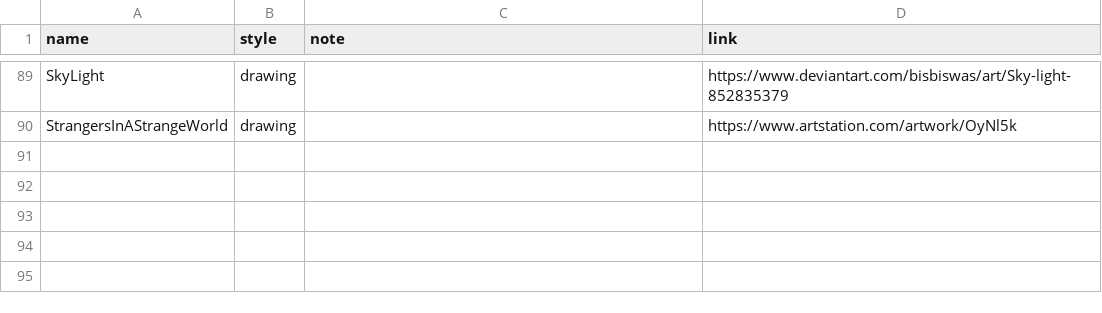
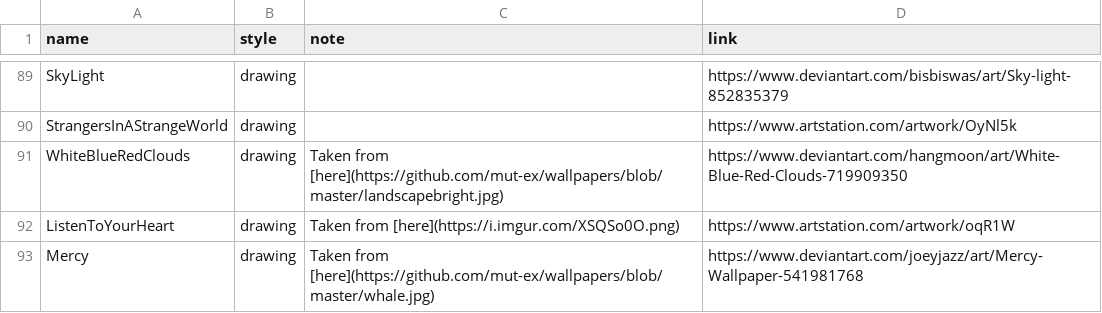
Before and after one commit to nenikitov/wallpapers, a CSV file: info.csv, drawn as a sheet; only a part is shown, gaps mark what is left out; the diff names each change by its address in the sheet, - before the commit and + after, or states it on an @@ line.

Commit message:
Added more wallpapers

```diff
--- a/info.csv
+++ b/info.csv
+row 91: WhiteBlueRedClouds | drawing | Taken from [here](https://github.com/mut-ex/wallpapers/blob/master/landscapebright.jpg) | https://www.deviantart.com/hangmoon/art/White-Blue-Red-Clouds-719909350
+row 92: ListenToYourHeart | drawing | Taken from [here](https://i.imgur.com/XSQSo0O.png) | https://www.artstation.com/artwork/oqR1W
+row 93: Mercy | drawing | Taken from [here](https://github.com/mut-ex/wallpapers/blob/master/whale.jpg) | https://www.deviantart.com/joeyjazz/art/Mercy-Wallpaper-541981768
```
Also changed, not shown: 9 other files.
